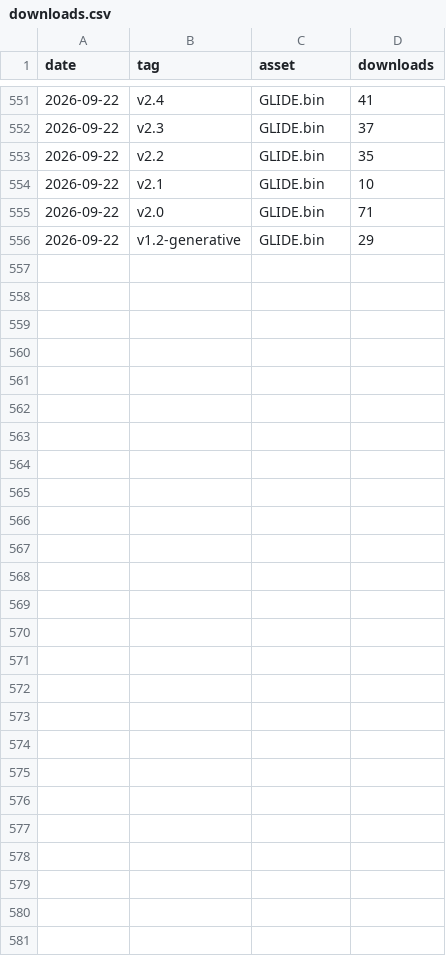
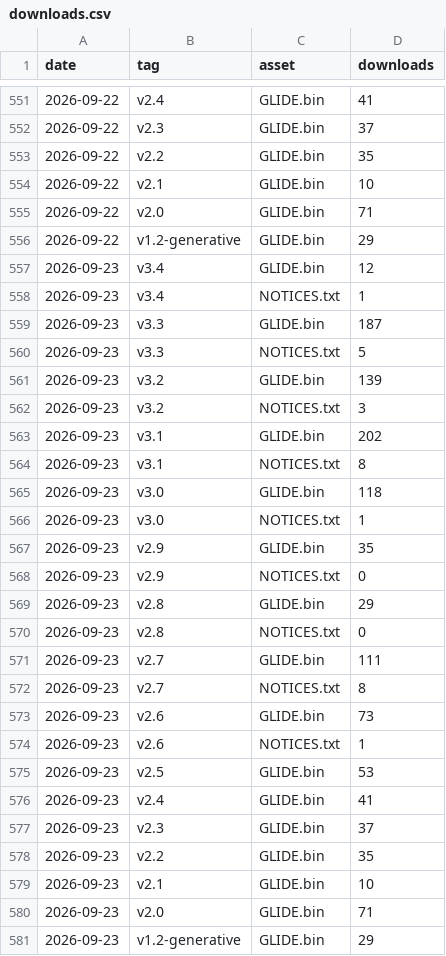
Before and after one commit to CHARL3X/GLIDE-Synth-Cardputer-ADV, a CSV file: stats/downloads.csv, drawn as a sheet; only a part is shown, gaps mark what is left out.

```diff
--- a/stats/downloads.csv
+++ b/stats/downloads.csv
@@ -556 +556,26 @@ date,tag,asset,downloads
 2026-09-22,v1.2-generative,GLIDE.bin,29
+2026-09-23,v3.4,GLIDE.bin,12
+2026-09-23,v3.4,NOTICES.txt,1
+2026-09-23,v3.3,GLIDE.bin,187
+2026-09-23,v3.3,NOTICES.txt,5
+2026-09-23,v3.2,GLIDE.bin,139
+2026-09-23,v3.2,NOTICES.txt,3
+2026-09-23,v3.1,GLIDE.bin,202
+2026-09-23,v3.1,NOTICES.txt,8
+2026-09-23,v3.0,GLIDE.bin,118
+2026-09-23,v3.0,NOTICES.txt,1
+2026-09-23,v2.9,GLIDE.bin,35
+2026-09-23,v2.9,NOTICES.txt,0
+2026-09-23,v2.8,GLIDE.bin,29
+2026-09-23,v2.8,NOTICES.txt,0
+2026-09-23,v2.7,GLIDE.bin,111
+2026-09-23,v2.7,NOTICES.txt,8
+2026-09-23,v2.6,GLIDE.bin,73
+2026-09-23,v2.6,NOTICES.txt,1
+2026-09-23,v2.5,GLIDE.bin,53
+2026-09-23,v2.4,GLIDE.bin,41
+2026-09-23,v2.3,GLIDE.bin,37
+2026-09-23,v2.2,GLIDE.bin,35
+2026-09-23,v2.1,GLIDE.bin,10
+2026-09-23,v2.0,GLIDE.bin,71
+2026-09-23,v1.2-generative,GLIDE.bin,29
```
